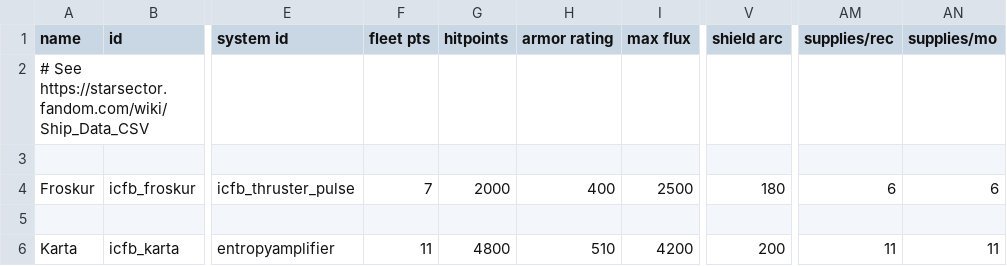
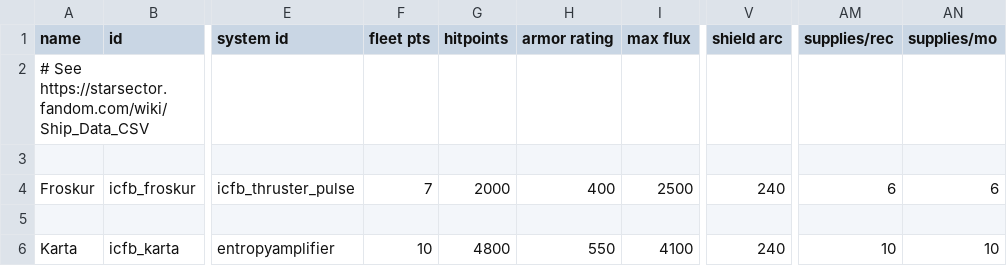
Before and after one commit to JohnShmo/Project_ItCameFromBeyond, a CSV file: data/hulls/ship_data.csv, drawn as a sheet; only a part is shown, gaps mark what is left out; the diff names each change by its address in the sheet, - before the commit and + after, or states it on an @@ line.

```diff
--- a/data/hulls/ship_data.csv
+++ b/data/hulls/ship_data.csv
-V4 (shield arc): 180
+V4 (shield arc): 240
-F6 (fleet pts): 11
+F6 (fleet pts): 10
-H6 (armor rating): 510
+H6 (armor rating): 550
-I6 (max flux): 4200
+I6 (max flux): 4100
-V6 (shield arc): 200
+V6 (shield arc): 240
-AM6 (supplies/rec): 11
+AM6 (supplies/rec): 10
-AN6 (supplies/mo): 11
+AN6 (supplies/mo): 10
```
Also changed, not shown: 2 other files.
